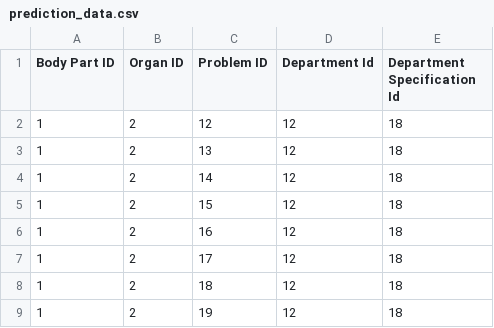
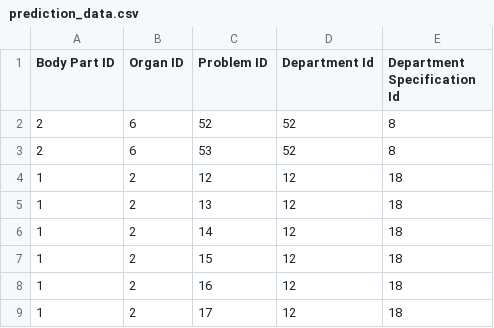
Before and after one commit to Shiftgithub/Doctor-Book, a CSV file: media/uploads/dataset/prediction_data.csv, drawn as a sheet; only a part is shown; the shorter side is filled out with more unchanged rows; the diff names each change by its address in the sheet, - before the commit and + after, or states it on an @@ line.

```diff
--- a/media/uploads/dataset/prediction_data.csv
+++ b/media/uploads/dataset/prediction_data.csv
+row 2: 2 | 6 | 52 | 52 | 8
+row 3: 2 | 6 | 53 | 52 | 8
```
Also changed, not shown: media/uploads/dataset/prediction_raw_data.csv, 17 other files.
